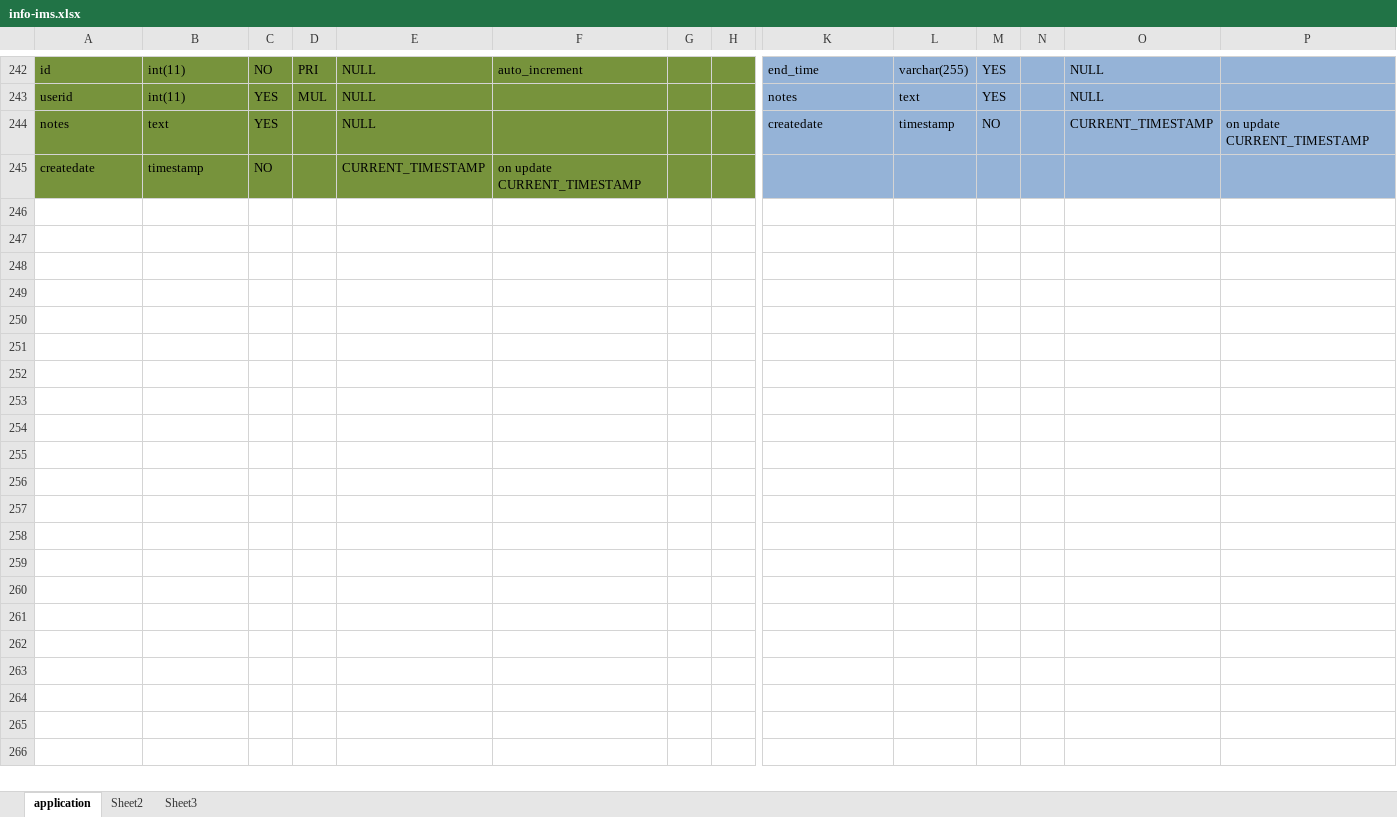
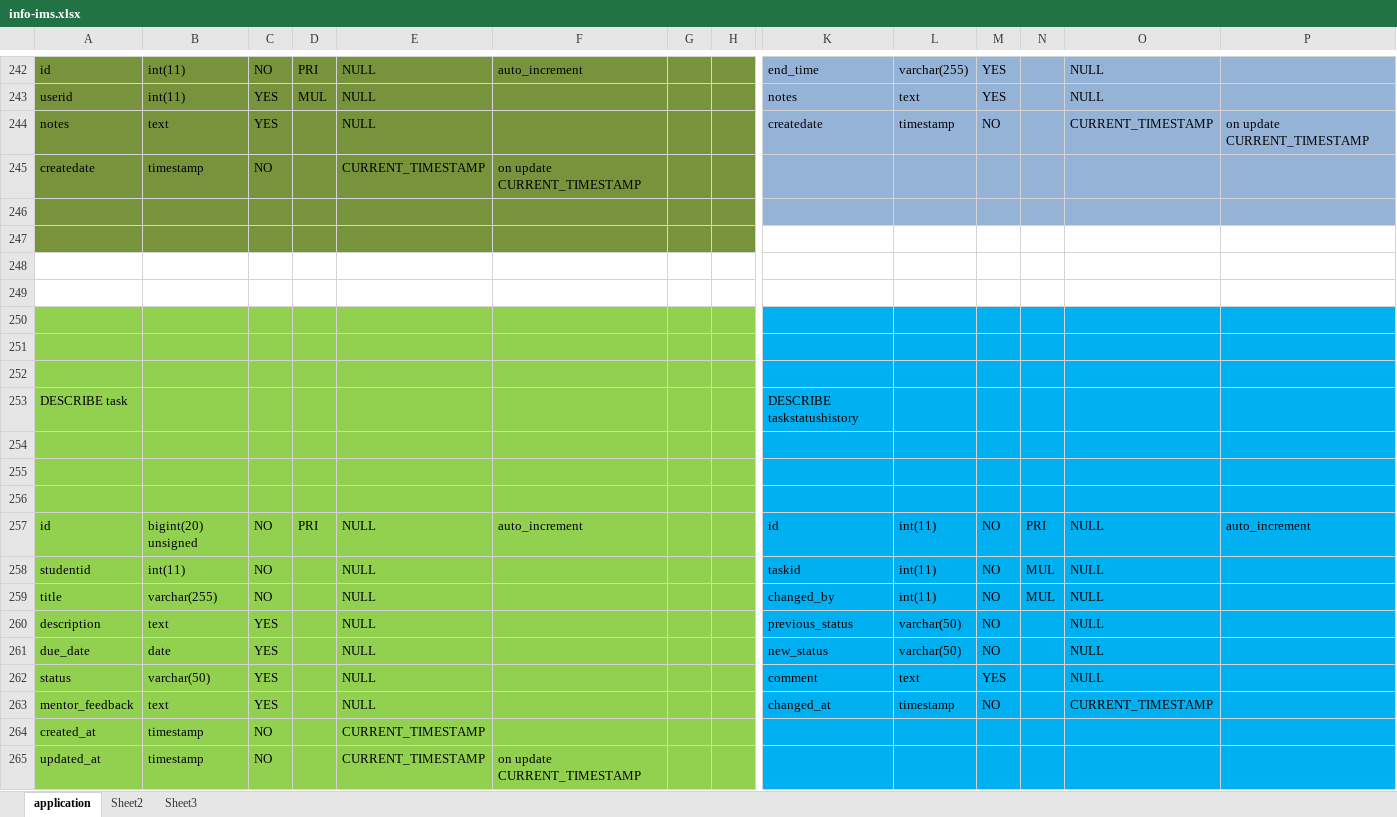
Before and after one commit to iprojects2021/ims, an Excel workbook: info-ims.xlsx, sheet application, drawn as a sheet; only a part is shown, gaps mark what is left out; values as stored, in another font and other column widths than the file's, no borders; rows hold the shown columns only; the diff covers the shown part only; the diff names each change by its address in the sheet, - before the commit and + after, or states it on an @@ line.

Commit message:
10-ims-task page

```diff
--- a/info-ims.xlsx (sheet application)
+++ b/info-ims.xlsx (sheet application)
+row 246: (empty)
+row 247: (empty)
+row 248: (empty)
+row 249: (empty)
+row 250: (empty)
+row 251: (empty)
+row 252: (empty)
+row 253: DESCRIBE task |  |  |  |  |  |  |  | DESCRIBE taskstatushistory
+row 254: (empty)
+row 255: (empty)
+row 256: (empty)
+row 257: id | bigint(20) unsigned | NO | PRI | NULL | auto_increment |  |  | id | int(11) | NO | PRI | NULL | auto_increment
+row 258: studentid | int(11) | NO |  | NULL |  |  |  | taskid | int(11) | NO | MUL | NULL
+row 259: title | varchar(255) | NO |  | NULL |  |  |  | changed_by | int(11) | NO | MUL | NULL
+row 260: description | text | YES |  | NULL |  |  |  | previous_status | varchar(50) | NO |  | NULL
+row 261: due_date | date | YES |  | NULL |  |  |  | new_status | varchar(50) | NO |  | NULL
+row 262: status | varchar(50) | YES |  | NULL |  |  |  | comment | text | YES |  | NULL
+row 263: mentor_feedback | text | YES |  | NULL |  |  |  | changed_at | timestamp | NO |  | CURRENT_TIMESTAMP
+row 264: created_at | timestamp | NO |  | CURRENT_TIMESTAMP
+row 265: updated_at | timestamp | NO |  | CURRENT_TIMESTAMP | on update CURRENT_TIMESTAMP
```
Also changed, not shown: 21 added rows elsewhere in this sheet, 8 other files.
